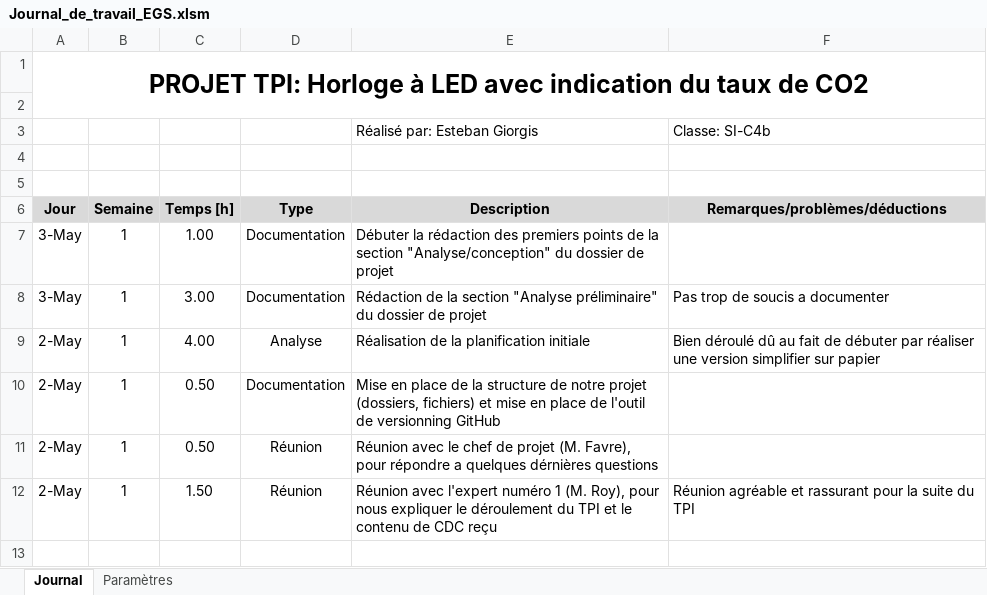
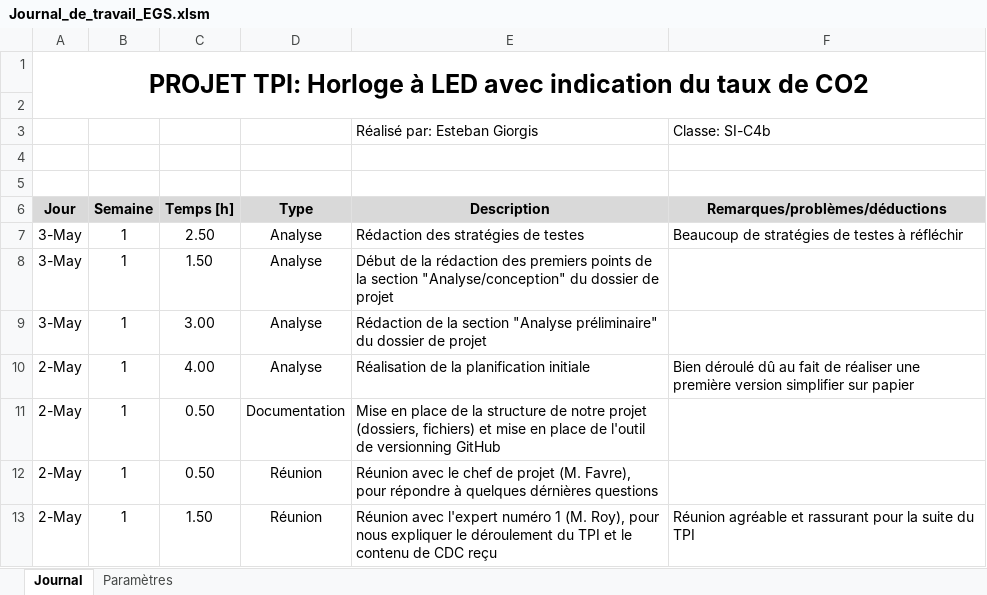
Before and after one commit to EGiorgisCPNV/Projet_TPI_EGS, an Excel workbook: Documentation/Journal_de_travail_EGS.xlsm, sheet Journal, drawn as a sheet; values as stored, in another font and other column widths than the file's, no borders; charts and pictures not drawn; addresses are those after the commit; the diff names each change by its address in the sheet, - before the commit and + after, or states it on an @@ line.

Commit message:
Avancement dans la partie analyse de la documentation

```diff
--- a/Documentation/Journal_de_travail_EGS.xlsm (sheet Journal)
+++ b/Documentation/Journal_de_travail_EGS.xlsm (sheet Journal)
+row 7: 3-May | 1 | 2.50 | Analyse | Rédaction des stratégies de testes | Beaucoup de stratégies de testes à réfléchir
-C8 (Temps [h]): 1.00
+C8 (Temps [h]): 1.50
-D8:D9 (Type): Documentation
+D8:D9 (Type): Analyse
-E8 (Description): Débuter la rédaction…
+E8 (Description): Début de la rédaction…
-F9 (Remarques/problèmes/déductions): Pas trop de soucis a documenter
+F9 (Remarques/problèmes/déductions): (empty)
-F10 (Remarques/problèmes/déductions): …fait de débuter par réaliser une version simplifier…
+F10 (Remarques/problèmes/déductions): …fait de réaliser une première version simplifier…
-E12 (Description): …pour répondre a quelques dérnières…
+E12 (Description): …pour répondre à quelques dérnières…
```
Also changed, not shown: 8 other files.
